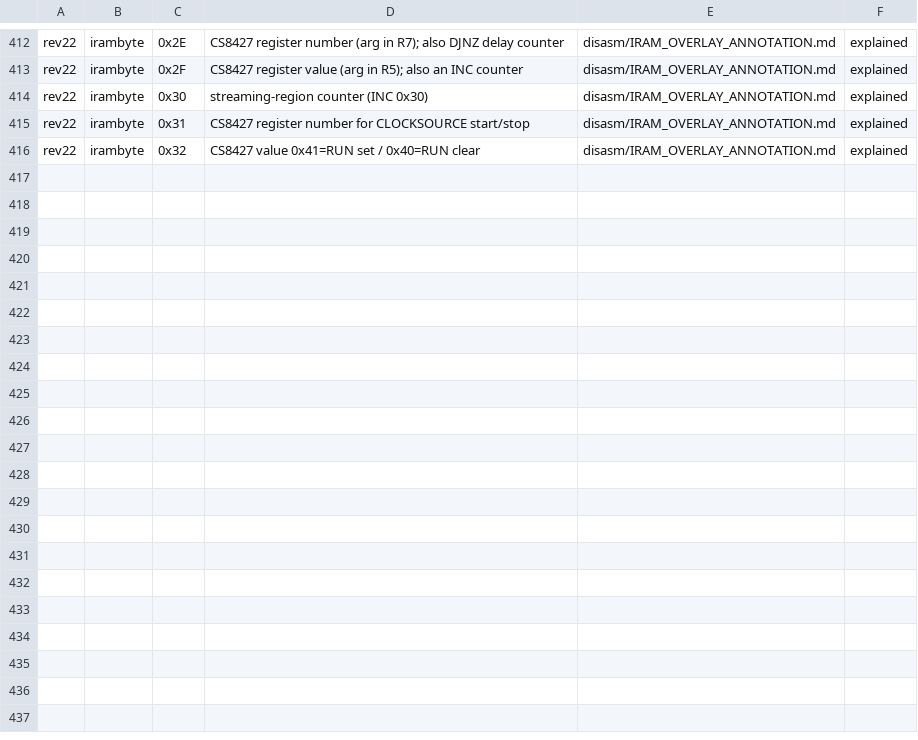
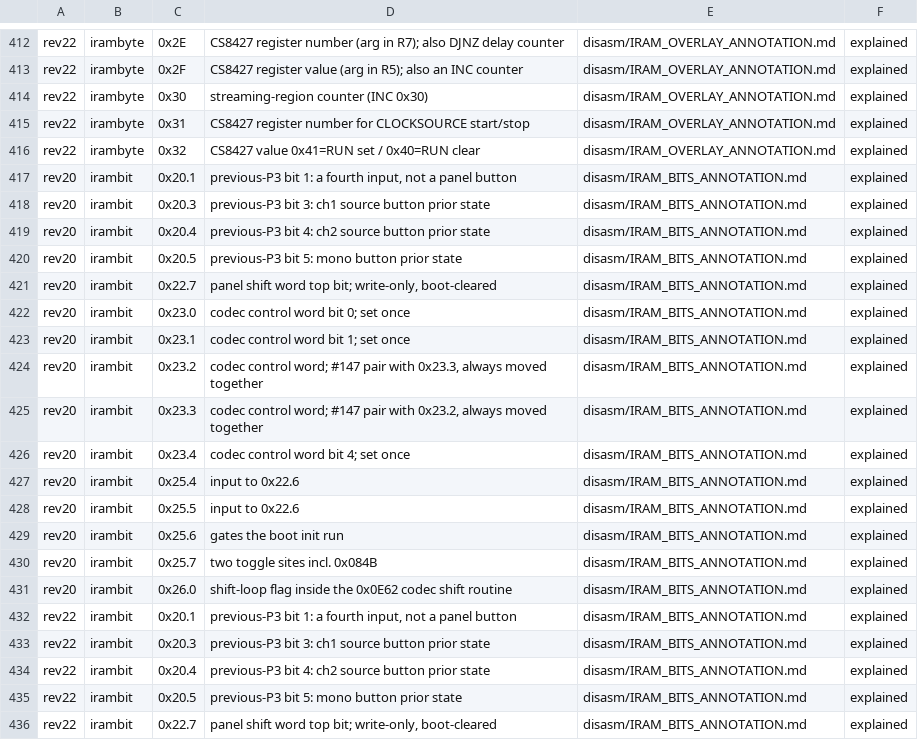
Before and after one commit to sethkush/classy-mbox, a TSV file: firmware_stock/disasm/ANNOTATION_CLAIMS.tsv, drawn as a sheet; only a part is shown, gaps mark what is left out; the diff covers the shown part only; the diff names each change by its address in the sheet, - before the commit and + after, or states it on an @@ line.

Commit message:
Annotate bit-addressable IRAM: bits 33.3% -> 75.0% both images
Fix load_claims first: it stripped from the first '#' anywhere, so four rows
whose names held 8051 immediates (#0xFE #0x00 #0x10 #0xFF) lost their fields and
were dropped. Comments are whole-line only now. IRAM bytes were already 100%;
the tool was under-reporting 88.2%.

Byte 0x20's bits are the previous-P3 sample used as the 'was it already pressed'
half of edge detection: 0x20.3 ch1 source, 0x20.4 ch2 source, 0x20.5 mono.

0x20.1 is a FOURTH input and not a panel button -- P3.1, tested at Rev 20
0x0AEC and 0x0AFC inside the function that owns overlaid locals 0x27-0x2B.
First place to look for the TRS jack-presence switches.

0x22.7: two sites, both followed by a panel republish, never read back.
0x23.0/0x23.1/0x23.4: codec control word, set once each, write-only.
0x23.2/0x23.3: the #147 pair. Every site enumerated; they move together at all
three sites per image and never individually, so a two-bit field or a matched
channel pair -- a single mute would not need two. The firmware-side account is
complete; what they switch inside the codec is NOT established, and the
'44.1 mute' reading stays unproven inference.
0x26.0: first-pass flag inside the 0x0E62 codec shift routine.

NOT claimed: byte 0x21's seven flag bits and 0x24.0 / 0x24.2. 0x21 is never
accessed as a byte, only bitwise, so it is a pure flag word; three bits move
through carry and several are reset together at 0x09F7-0x09FD and 0x0F63-0x0F69.
That is structure, not meaning. 0x21.2 and 0x21.6 have 15 and 18 sites across
the request-handling region and need tracing, not a label.

```diff
--- a/firmware_stock/disasm/ANNOTATION_CLAIMS.tsv
+++ b/firmware_stock/disasm/ANNOTATION_CLAIMS.tsv
+row 417: rev20 | irambit | 0x20.1 | previous-P3 bit 1: a fourth input, not a panel button | disasm/IRAM_BITS_ANNOTATION.md | explained
+row 418: rev20 | irambit | 0x20.3 | previous-P3 bit 3: ch1 source button prior state | disasm/IRAM_BITS_ANNOTATION.md | explained
+row 419: rev20 | irambit | 0x20.4 | previous-P3 bit 4: ch2 source button prior state | disasm/IRAM_BITS_ANNOTATION.md | explained
+row 420: rev20 | irambit | 0x20.5 | previous-P3 bit 5: mono button prior state | disasm/IRAM_BITS_ANNOTATION.md | explained
+row 421: rev20 | irambit | 0x22.7 | panel shift word top bit; write-only, boot-cleared | disasm/IRAM_BITS_ANNOTATION.md | explained
+row 422: rev20 | irambit | 0x23.0 | codec control word bit 0; set once | disasm/IRAM_BITS_ANNOTATION.md | explained
+row 423: rev20 | irambit | 0x23.1 | codec control word bit 1; set once | disasm/IRAM_BITS_ANNOTATION.md | explained
+row 424: rev20 | irambit | 0x23.2 | codec control word; #147 pair with 0x23.3, always moved together | disasm/IRAM_BITS_ANNOTATION.md | explained
+row 425: rev20 | irambit | 0x23.3 | codec control word; #147 pair with 0x23.2, always moved together | disasm/IRAM_BITS_ANNOTATION.md | explained
+row 426: rev20 | irambit | 0x23.4 | codec control word bit 4; set once | disasm/IRAM_BITS_ANNOTATION.md | explained
+row 427: rev20 | irambit | 0x25.4 | input to 0x22.6 | disasm/IRAM_BITS_ANNOTATION.md | explained
+row 428: rev20 | irambit | 0x25.5 | input to 0x22.6 | disasm/IRAM_BITS_ANNOTATION.md | explained
+row 429: rev20 | irambit | 0x25.6 | gates the boot init run | disasm/IRAM_BITS_ANNOTATION.md | explained
+row 430: rev20 | irambit | 0x25.7 | two toggle sites incl. 0x084B | disasm/IRAM_BITS_ANNOTATION.md | explained
+row 431: rev20 | irambit | 0x26.0 | shift-loop flag inside the 0x0E62 codec shift routine | disasm/IRAM_BITS_ANNOTATION.md | explained
+row 432: rev22 | irambit | 0x20.1 | previous-P3 bit 1: a fourth input, not a panel button | disasm/IRAM_BITS_ANNOTATION.md | explained
+row 433: rev22 | irambit | 0x20.3 | previous-P3 bit 3: ch1 source button prior state | disasm/IRAM_BITS_ANNOTATION.md | explained
+row 434: rev22 | irambit | 0x20.4 | previous-P3 bit 4: ch2 source button prior state | disasm/IRAM_BITS_ANNOTATION.md | explained
+row 435: rev22 | irambit | 0x20.5 | previous-P3 bit 5: mono button prior state | disasm/IRAM_BITS_ANNOTATION.md | explained
+row 436: rev22 | irambit | 0x22.7 | panel shift word top bit; write-only, boot-cleared | disasm/IRAM_BITS_ANNOTATION.md | explained
```
Also changed, not shown: 10 added rows elsewhere in this file, 3 other files.
